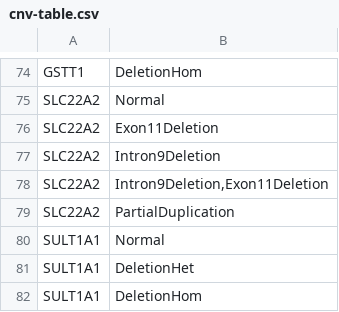
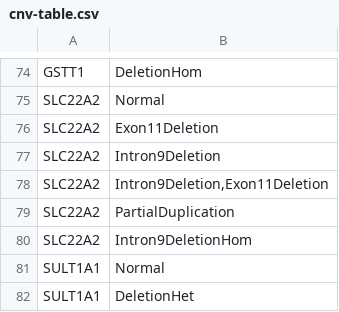
Before and after one commit to sbslee/pypgx, a CSV file: pypgx/api/data/cnv-table.csv, drawn as a sheet; only a part is shown, gaps mark what is left out; the shorter side is filled out with more unchanged rows; the diff names each change by its address in the sheet, - before the commit and + after, or states it on an @@ line.

Commit message:
Update CNV data for SLC22A2

```diff
--- a/pypgx/api/data/cnv-table.csv
+++ b/pypgx/api/data/cnv-table.csv
+row 80: SLC22A2 | Intron9DeletionHom
```
Also changed, not shown: 2 other files.
